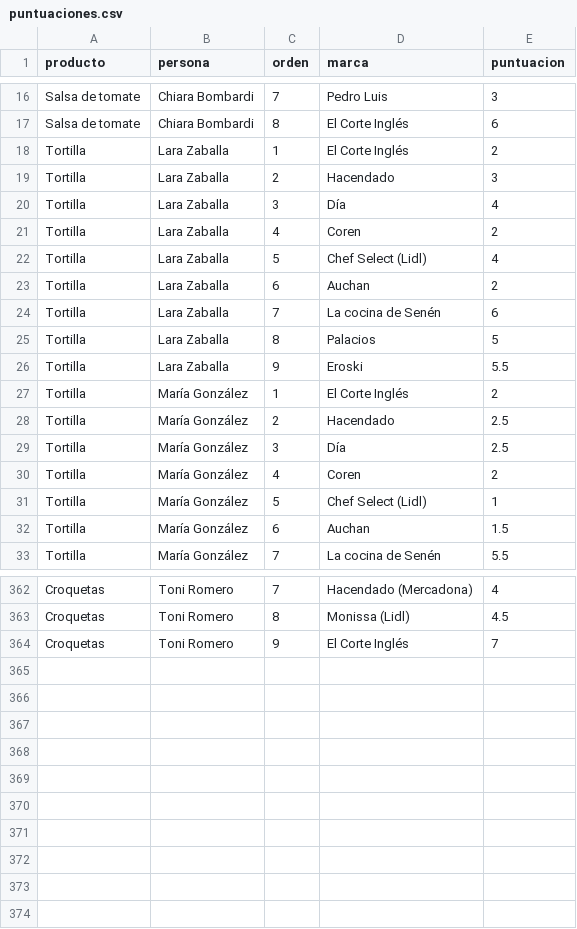
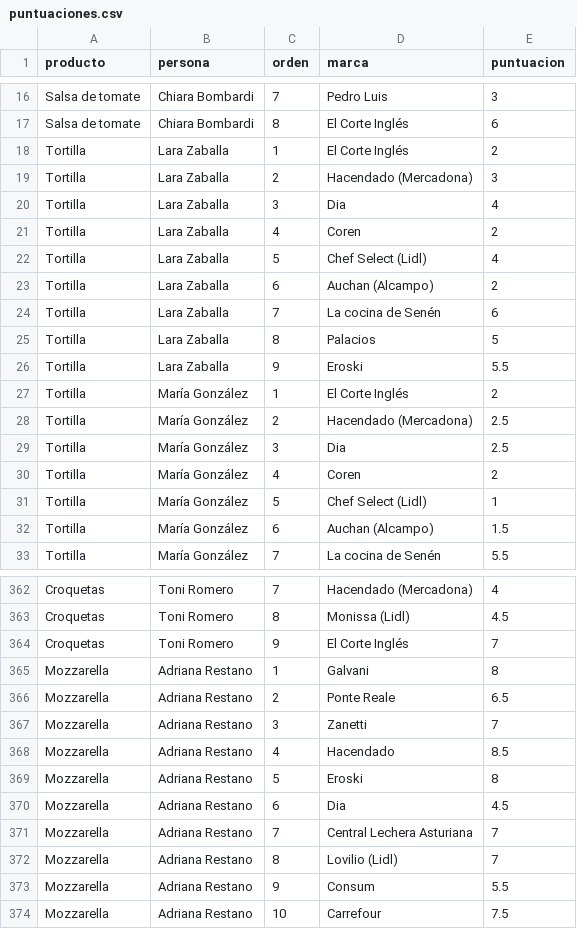
Before and after one commit to rOpenSpain/comidistar, a CSV file: inst/extdata/puntuaciones.csv, drawn as a sheet; only a part is shown, gaps mark what is left out; the diff covers the shown part only.

Commit message:
Fix some wrong brand labels and add data on mozzarella

```diff
--- a/inst/extdata/puntuaciones.csv
+++ b/inst/extdata/puntuaciones.csv
@@ -18,7 +18,7 @@ Salsa de tomate,Chiara Bombardi,8,El Corte Inglés,6
 Tortilla,Lara Zaballa,1,El Corte Inglés,2
-Tortilla,Lara Zaballa,2,Hacendado,3
-Tortilla,Lara Zaballa,3,Día,4
+Tortilla,Lara Zaballa,2,Hacendado (Mercadona),3
+Tortilla,Lara Zaballa,3,Dia,4
 Tortilla,Lara Zaballa,4,Coren,2
 Tortilla,Lara Zaballa,5,Chef Select (Lidl),4
-Tortilla,Lara Zaballa,6,Auchan,2
+Tortilla,Lara Zaballa,6,Auchan (Alcampo),2
 Tortilla,Lara Zaballa,7,La cocina de Senén,6
@@ -27,7 +27,7 @@ Tortilla,Lara Zaballa,9,Eroski,5.5
 Tortilla,María González,1,El Corte Inglés,2
-Tortilla,María González,2,Hacendado,2.5
-Tortilla,María González,3,Día,2.5
+Tortilla,María González,2,Hacendado (Mercadona),2.5
+Tortilla,María González,3,Dia,2.5
 Tortilla,María González,4,Coren,2
 Tortilla,María González,5,Chef Select (Lidl),1
-Tortilla,María González,6,Auchan,1.5
+Tortilla,María González,6,Auchan (Alcampo),1.5
 Tortilla,María González,7,La cocina de Senén,5.5
@@ -364 +364,11 @@ Croquetas,Toni Romero,8,Monissa (Lidl),4.5
 Croquetas,Toni Romero,9,El Corte Inglés,7
+Mozzarella,Adriana Restano,1,Galvani,8
+Mozzarella,Adriana Restano,2,Ponte Reale,6.5
+Mozzarella,Adriana Restano,3,Zanetti,7
+Mozzarella,Adriana Restano,4,Hacendado,8.5
+Mozzarella,Adriana Restano,5,Eroski,8
+Mozzarella,Adriana Restano,6,Dia,4.5
+Mozzarella,Adriana Restano,7,Central Lechera Asturiana,7
+Mozzarella,Adriana Restano,8,Lovilio (Lidl),7
+Mozzarella,Adriana Restano,9,Consum,5.5
+Mozzarella,Adriana Restano,10,Carrefour,7.5
```
Also changed, not shown: 19 edited cells elsewhere in this file, inst/extdata/productos.csv, inst/extdata/videos.csv, 3 other files.
